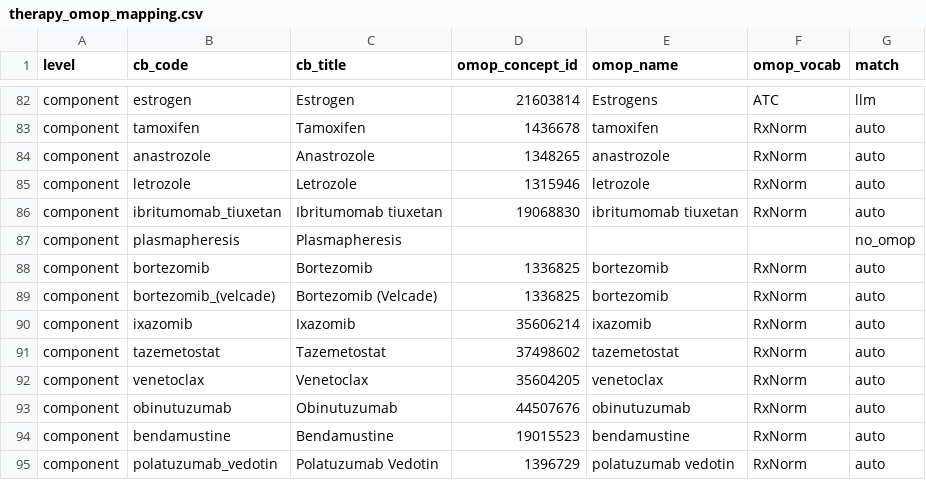
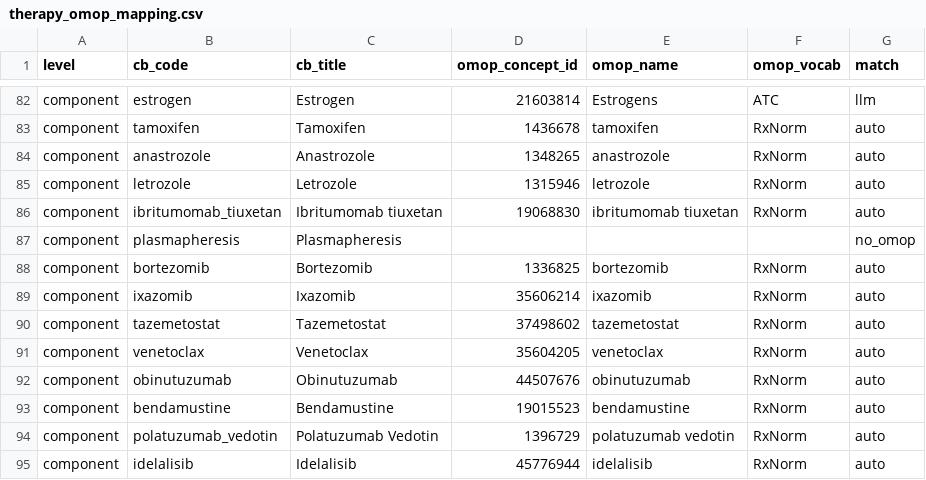
Before and after one commit to healthkey-ai/exact, a CSV file: docs/omop/mapping/therapy_omop_mapping.csv, drawn as a sheet; only a part is shown, gaps mark what is left out; the shorter side is filled out with more unchanged rows; the diff names each change by its address in the sheet, - before the commit and + after, or states it on an @@ line.

```diff
--- a/docs/omop/mapping/therapy_omop_mapping.csv
+++ b/docs/omop/mapping/therapy_omop_mapping.csv
-row 89: component | bortezomib_(velcade) | Bortezomib (Velcade) | 1336825 | bortezomib | RxNorm | auto
```
Also changed, not shown: 2 other files.
